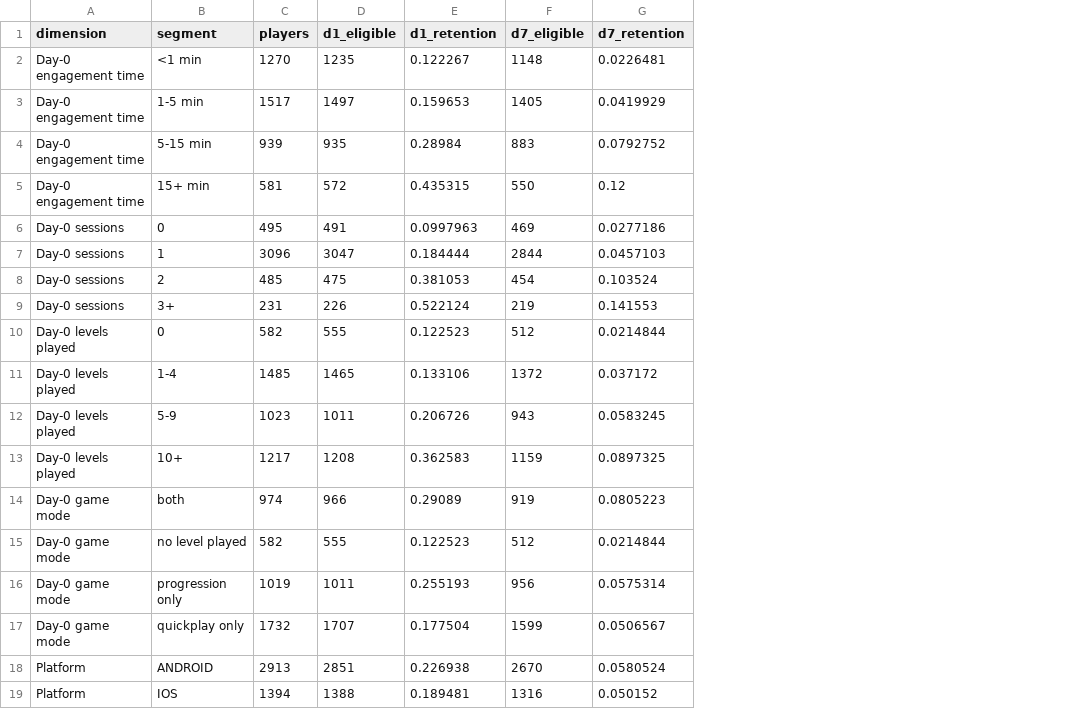
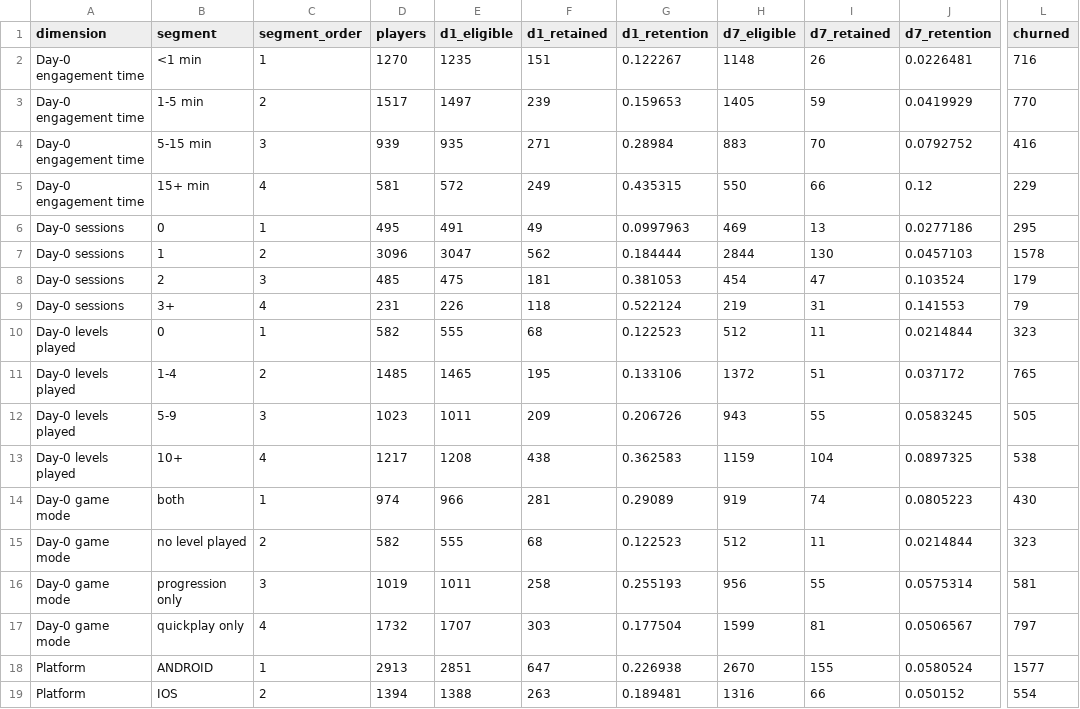
Before and after one commit to VuHongVi/flood-it-game-analytics, a CSV file: data/p6_day0_segments.csv, drawn as a sheet; only a part is shown, gaps mark what is left out; the diff names each change by its address in the sheet, - before the commit and + after, or states it on an @@ line.

```diff
--- a/data/p6_day0_segments.csv
+++ b/data/p6_day0_segments.csv
+column C (segment_order), rows 2-19: 1 | 2 | 3 | 4 | 1 | 2 | 3 | 4 | 1 | 2 | 3 | 4 | 1 | 2 | 3 | 4 | 1 | 2
+column F (d1_retained), rows 2-19: 151 | 239 | 271 | 249 | 49 | 562 | 181 | 118 | 68 | 195 | 209 | 438 | 281 | 68 | 258 | 303 | 647 | 263
+column I (d7_retained), rows 2-19: 26 | 59 | 70 | 66 | 13 | 130 | 47 | 31 | 11 | 51 | 55 | 104 | 74 | 11 | 55 | 81 | 155 | 66
+column L (churned), rows 2-19: 716 | 770 | 416 | 229 | 295 | 1578 | 179 | 79 | 323 | 765 | 505 | 538 | 430 | 323 | 581 | 797 | 1577 | 554
```
Also changed, not shown: data/p7_risk_deciles.csv, 6 other files.
